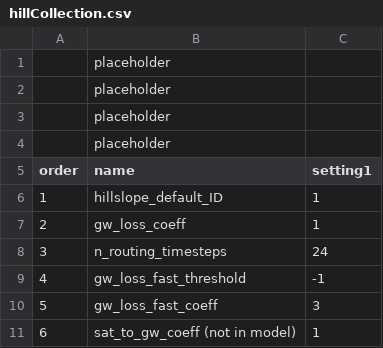
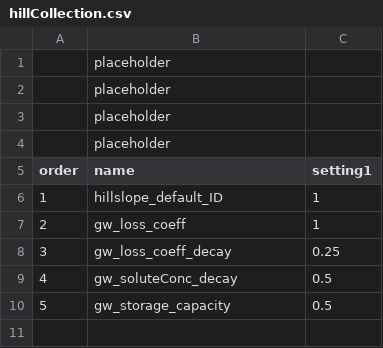
Before and after one commit to laurencelin/GIS2RHESSys, a CSV file: hillCollection.csv, drawn as a sheet.

Commit message:
update hillslope GW parameter

```diff
--- a/hillCollection.csv
+++ b/hillCollection.csv
@@ -7,5 +7,4 @@ order,name,setting1
 2,gw_loss_coeff,1
-3,n_routing_timesteps,24
-4,gw_loss_fast_threshold,-1
-5,gw_loss_fast_coeff,3
-6,sat_to_gw_coeff (not in model),1
+3,gw_loss_coeff_decay,0.25
+4,gw_soluteConc_decay,0.5
+5,gw_storage_capacity,0.5
```
